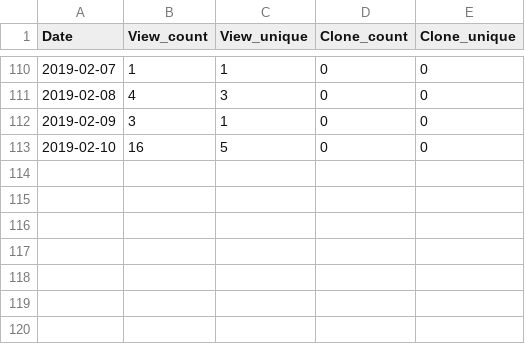
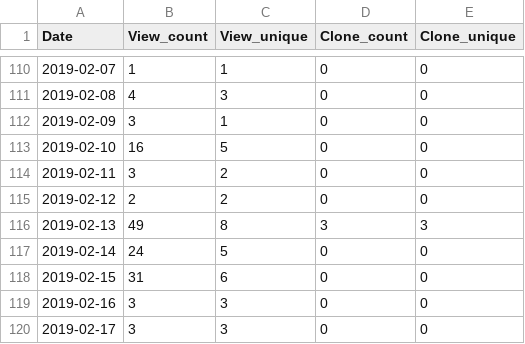
Before and after one commit to miykael/traffic_info_github, a TSV file: results/traffic_info_atlasreader.tsv, drawn as a sheet; only a part is shown, gaps mark what is left out.

```diff
--- a/results/traffic_info_atlasreader.tsv
+++ b/results/traffic_info_atlasreader.tsv
@@ -113 +113,8 @@ Date	View_count	View_unique	Clone_count	Clone_unique
 2019-02-10	16	5	0	0
+2019-02-11	3	2	0	0
+2019-02-12	2	2	0	0
+2019-02-13	49	8	3	3
+2019-02-14	24	5	0	0
+2019-02-15	31	6	0	0
+2019-02-16	3	3	0	0
+2019-02-17	3	3	0	0
```
Also changed, not shown: results/traffic_info_3dprintyourbrain.tsv, results/traffic_info_fmriflows.tsv, 32 other files.
